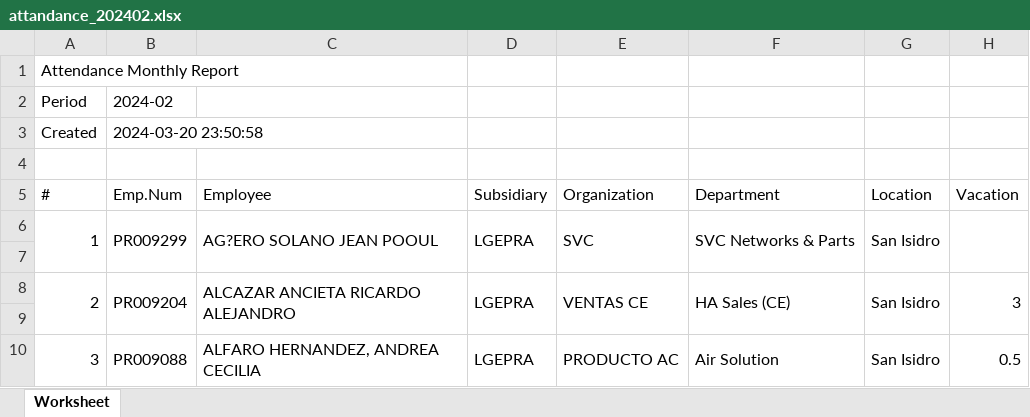
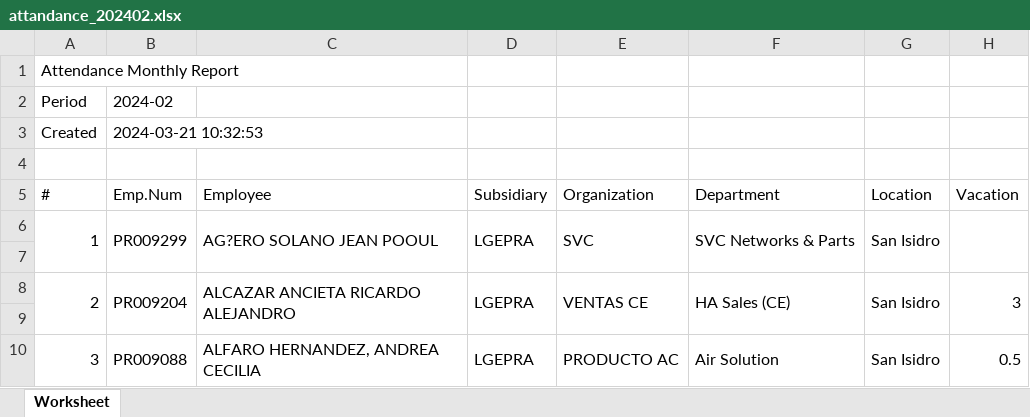
Before and after one commit to laparkaes/lgperu, an Excel workbook: upload/report/attandance_202402.xlsx, sheet Worksheet, drawn as a sheet; only a part is shown; values as stored, in another font and other column widths than the file's, no borders; the diff names each change by its address in the sheet, - before the commit and + after, or states it on an @@ line.

```diff
--- a/upload/report/attandance_202402.xlsx (sheet Worksheet)
+++ b/upload/report/attandance_202402.xlsx (sheet Worksheet)
-B3 (Emp.Num): 2024-03-20 23:50:58
+B3 (Emp.Num): 2024-03-21 10:32:53
```
Also changed, not shown: 1 other file.
